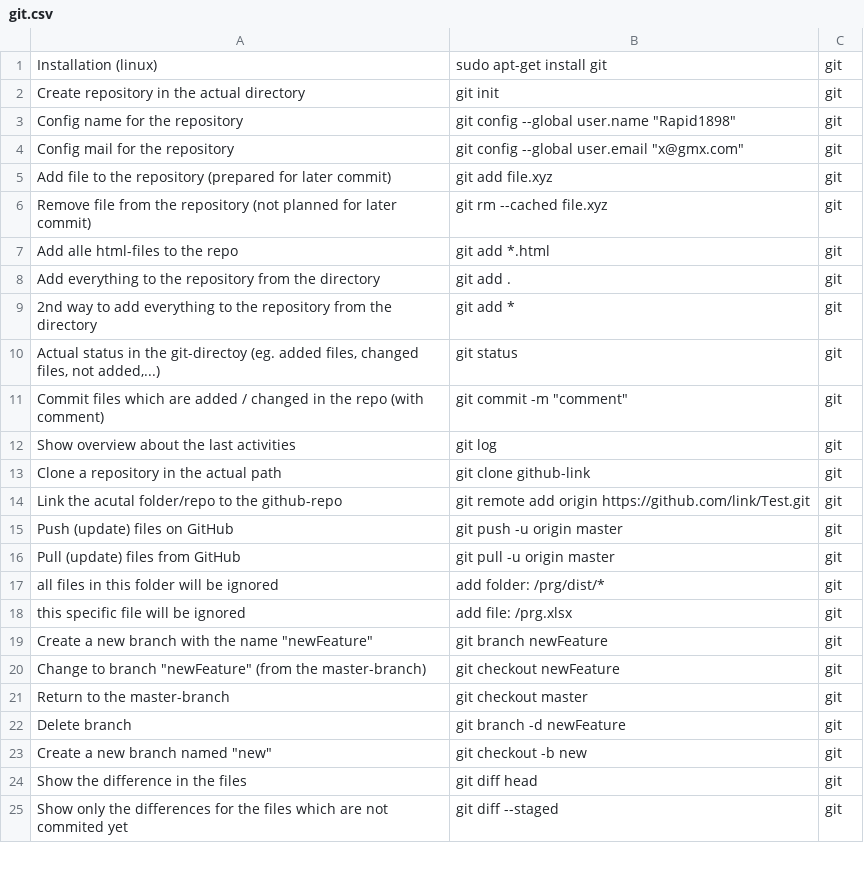
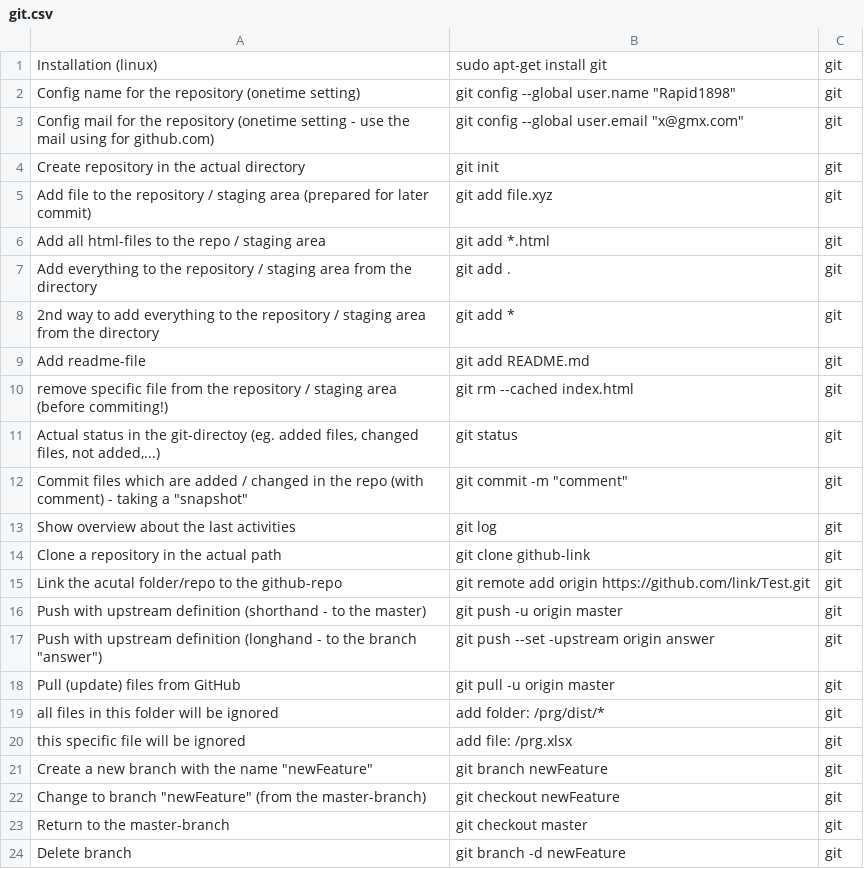
Before and after one commit to Rapid1898-code/Learning-Documentation, a CSV file: git.csv, drawn as a sheet; only a part is shown; the shorter side is filled out with more unchanged rows; the diff covers the shown part only.

```diff
--- a/git.csv
+++ b/git.csv
@@ -1,12 +1,13 @@
 Installation (linux);sudo apt-get install git;git
+Config name for the repository (onetime setting);"git config --global user.name ""Rapid1898""";git
+Config mail for the repository (onetime setting - use the mail using for github.com);"git config --global user.email ""x@gmx.com""";git
 Create repository in the actual directory;git init;git
-Config name for the repository;"git config --global user.name ""Rapid1898""";git
-Config mail for the repository;"git config --global user.email ""x@gmx.com""";git
-Add file to the repository (prepared for later commit);git add file.xyz;git
-Remove file from the repository (not planned for later commit);git rm --cached file.xyz;git
-Add alle html-files to the repo;git add *.html;git
-Add everything to the repository from the directory;git add .;git
-2nd way to add everything to the repository from the directory;git add *;git
+Add file to the repository / staging area (prepared for later commit);git add file.xyz;git
+Add all html-files to the repo / staging area;git add *.html;git
+Add everything to the repository / staging area from the directory;git add .;git
+2nd way to add everything to the repository / staging area from the directory;git add *;git
+Add readme-file;git add README.md;git
+remove specific file from the repository / staging area (before commiting!);git rm --cached index.html;git
 Actual status in the git-directoy (eg. added files, changed files, not added,...);git status;git
-Commit files which are added / changed in the repo (with comment);"git commit -m ""comment""";git
+"Commit files which are added / changed in the repo (with comment) - taking a ""snapshot""";"git commit -m ""comment""";git
 Show overview about the last activities;git log;git
@@ -14,3 +15,4 @@ Clone a repository in the actual path;git clone github-link;git
 Link the acutal folder/repo to the github-repo;git remote add origin https://github.com/link/Test.git;git
-Push (update) files on GitHub;git push -u origin master;git
+Push with upstream definition (shorthand - to the master);git push -u origin master;git
+"Push with upstream definition (longhand - to the branch ""answer"")";git push --set -upstream origin answer;git
 Pull (update) files from GitHub;git pull -u origin master;git
```
Also changed, not shown: 13 added rows elsewhere in this file, css.csv, html.csv, 10 other files.
